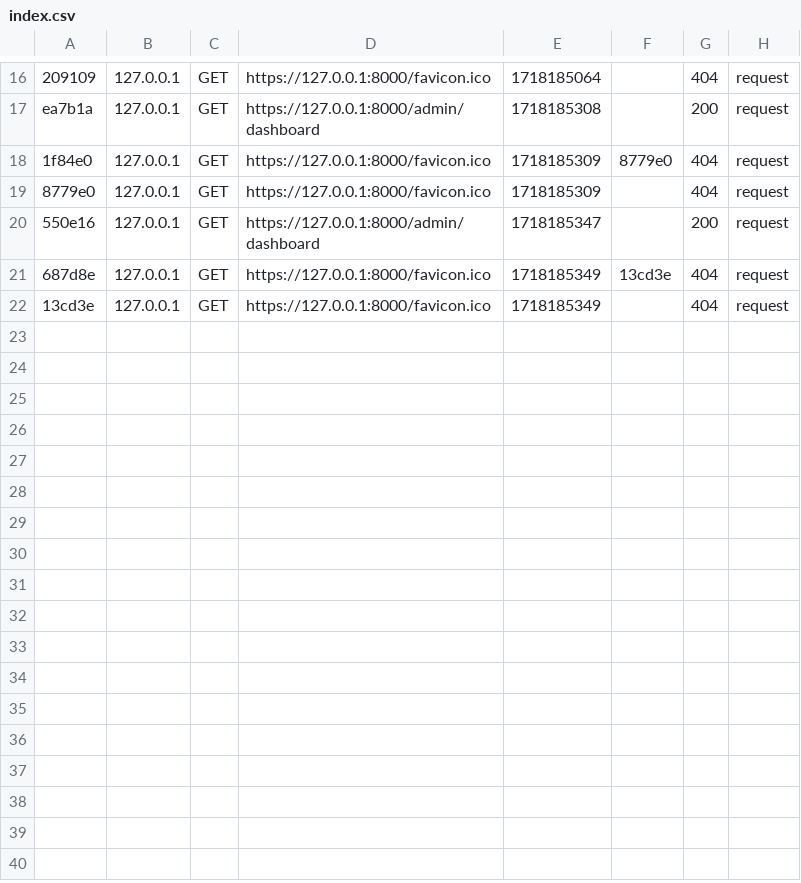
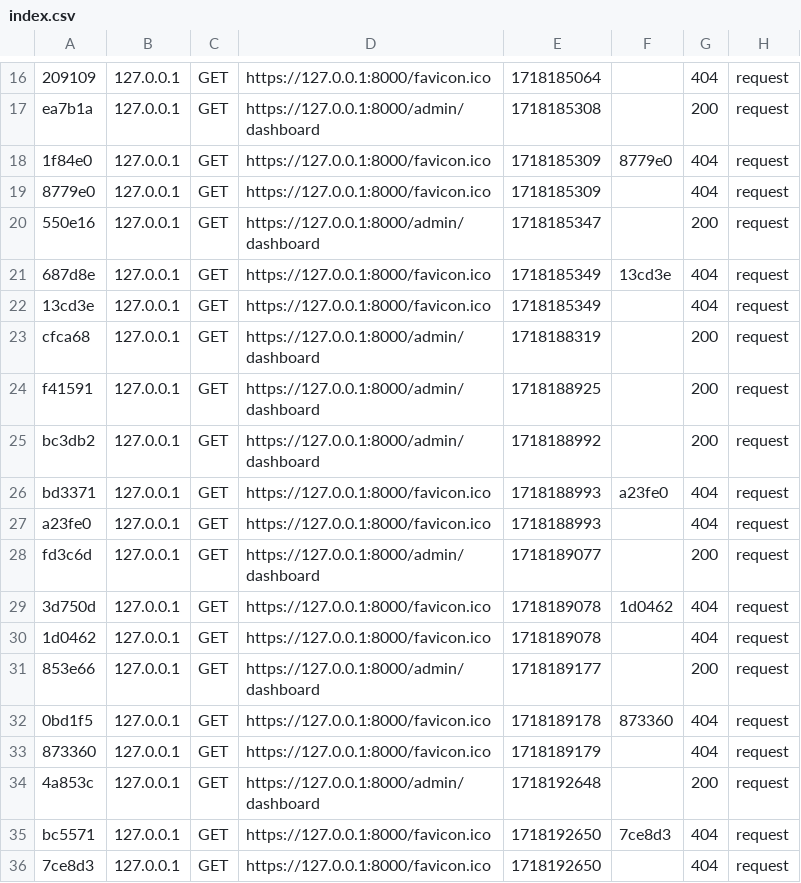
Before and after one commit to Diomuzan/VinPhone, a CSV file: var/cache/dev/profiler/index.csv, drawn as a sheet; only a part is shown, gaps mark what is left out; the diff names each change by its address in the sheet, - before the commit and + after, or states it on an @@ line.

```diff
--- a/var/cache/dev/profiler/index.csv
+++ b/var/cache/dev/profiler/index.csv
+row 23: cfca68 | 127.0.0.1 | GET | https://127.0.0.1:8000/admin/dashboard | 1718188319 |  | 200 | request
+row 24: f41591 | 127.0.0.1 | GET | https://127.0.0.1:8000/admin/dashboard | 1718188925 |  | 200 | request
+row 25: bc3db2 | 127.0.0.1 | GET | https://127.0.0.1:8000/admin/dashboard | 1718188992 |  | 200 | request
+row 26: bd3371 | 127.0.0.1 | GET | https://127.0.0.1:8000/favicon.ico | 1718188993 | a23fe0 | 404 | request
+row 27: a23fe0 | 127.0.0.1 | GET | https://127.0.0.1:8000/favicon.ico | 1718188993 |  | 404 | request
+row 28: fd3c6d | 127.0.0.1 | GET | https://127.0.0.1:8000/admin/dashboard | 1718189077 |  | 200 | request
+row 29: 3d750d | 127.0.0.1 | GET | https://127.0.0.1:8000/favicon.ico | 1718189078 | 1d0462 | 404 | request
+row 30: 1d0462 | 127.0.0.1 | GET | https://127.0.0.1:8000/favicon.ico | 1718189078 |  | 404 | request
+row 31: 853e66 | 127.0.0.1 | GET | https://127.0.0.1:8000/admin/dashboard | 1718189177 |  | 200 | request
+row 32: 0bd1f5 | 127.0.0.1 | GET | https://127.0.0.1:8000/favicon.ico | 1718189178 | 873360 | 404 | request
+row 33: 873360 | 127.0.0.1 | GET | https://127.0.0.1:8000/favicon.ico | 1718189179 |  | 404 | request
+row 34: 4a853c | 127.0.0.1 | GET | https://127.0.0.1:8000/admin/dashboard | 1718192648 |  | 200 | request
+row 35: bc5571 | 127.0.0.1 | GET | https://127.0.0.1:8000/favicon.ico | 1718192650 | 7ce8d3 | 404 | request
+row 36: 7ce8d3 | 127.0.0.1 | GET | https://127.0.0.1:8000/favicon.ico | 1718192650 |  | 404 | request
```
Also changed, not shown: 13 other files.
